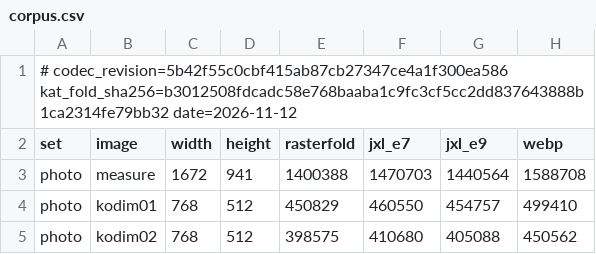
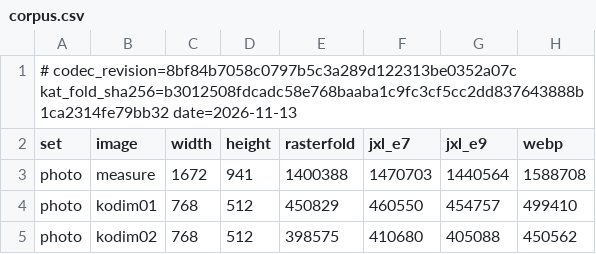
Before and after one commit to rizonesoft/RasterFold, a CSV file: benchmarks/corpus.csv, drawn as a sheet; only a part is shown.

```diff
--- a/benchmarks/corpus.csv
+++ b/benchmarks/corpus.csv
@@ -1,2 +1,2 @@
-# codec_revision=5b42f55c0cbf415ab87cb27347ce4a1f300ea586 kat_fold_sha256=b3012508fdcadc58e768baaba1c9fc3cf5cc2dd837643888b1ca2314fe79bb32 date=2026-11-12
+# codec_revision=8bf84b7058c0797b5c3a289d122313be0352a07c kat_fold_sha256=b3012508fdcadc58e768baaba1c9fc3cf5cc2dd837643888b1ca2314fe79bb32 date=2026-11-13
 set,image,width,height,rasterfold,jxl_e7,jxl_e9,webp
```
Also changed, not shown: benchmarks/results.csv, 25 other files.
